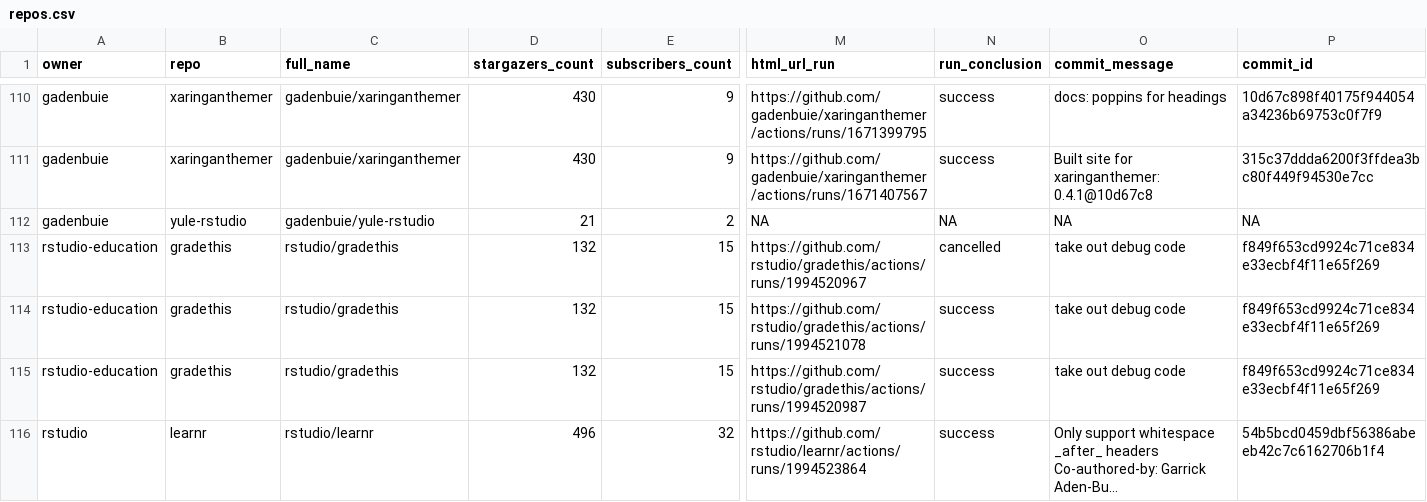
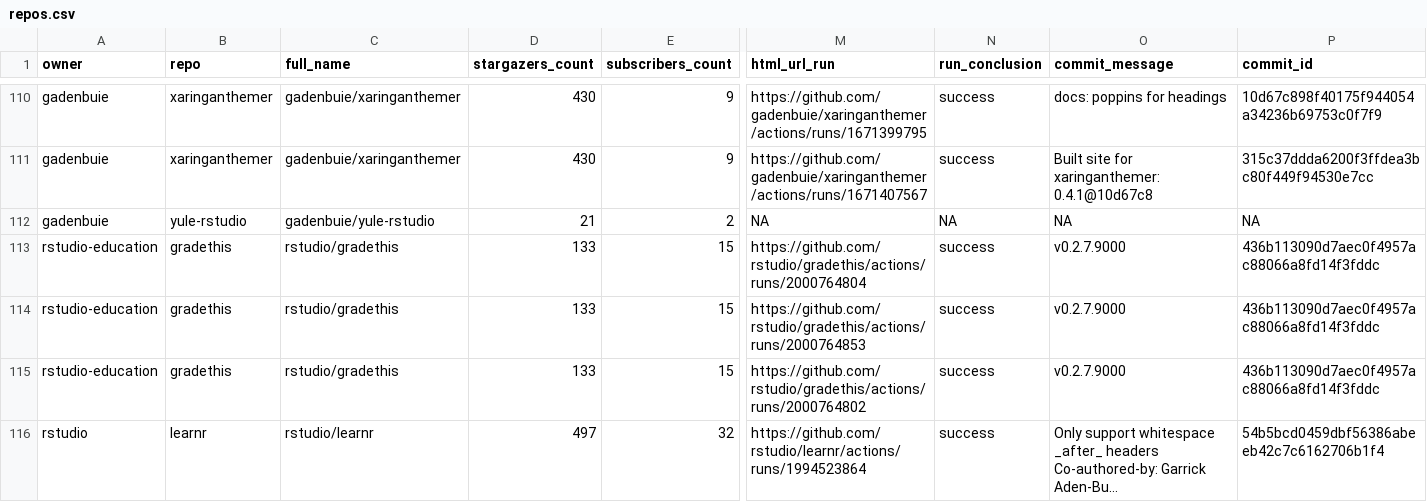
Before and after one commit to andrewcstewart/gha-dashboard, a CSV file: repos.csv, drawn as a sheet; only a part is shown, gaps mark what is left out; long unchanged cells end in …; the diff covers the shown part only; the diff names each change by its address in the sheet, - before the commit and + after, or states it on an @@ line.

```diff
--- a/repos.csv
+++ b/repos.csv
-D113:D115 (stargazers_count): 132
+D113:D115 (stargazers_count): 133
-M113 (html_url_run): https://github.com/rstudio/gradethis/actions/runs/1994520967
+M113 (html_url_run): https://github.com/rstudio/gradethis/actions/runs/2000764804
-N113 (run_conclusion): cancelled
+N113 (run_conclusion): success
-O113:O115 (commit_message): take out debug code
+O113:O115 (commit_message): v0.2.7.9000
-P113:P115 (commit_id): f849f653cd9924c71ce834e33ecbf4f11e65f269
+P113:P115 (commit_id): 436b113090d7aec0f4957ac88066a8fd14f3fddc
-M114 (html_url_run): https://github.com/rstudio/gradethis/actions/runs/1994521078
+M114 (html_url_run): https://github.com/rstudio/gradethis/actions/runs/2000764853
-M115 (html_url_run): https://github.com/rstudio/gradethis/actions/runs/1994520987
+M115 (html_url_run): https://github.com/rstudio/gradethis/actions/runs/2000764802
-D116 (stargazers_count): 496
+D116 (stargazers_count): 497
```
Also changed, not shown: 14 edited cells elsewhere in this file, 1 other file.
